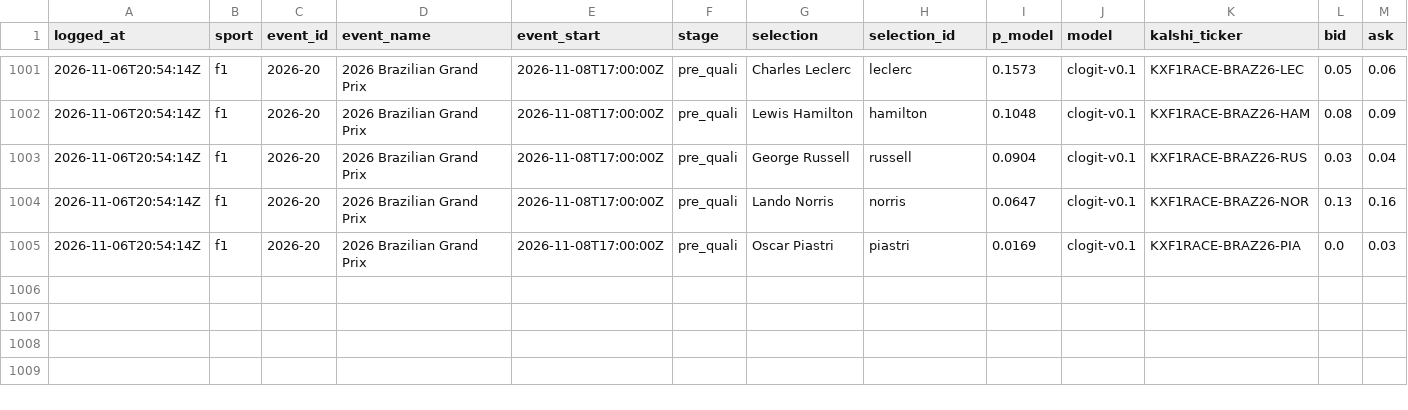
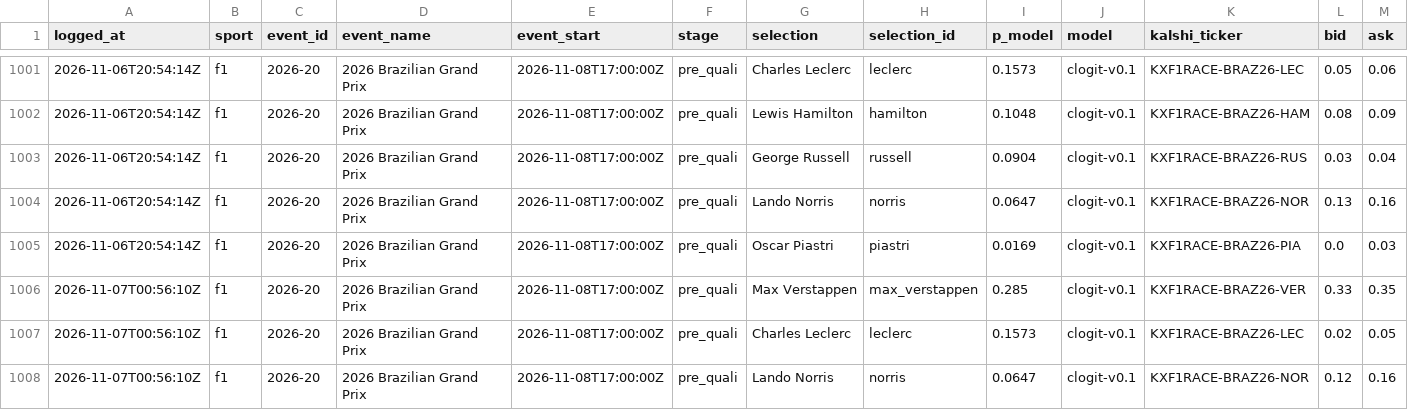
Before and after one commit to huuhuannt1998/f1-lol-quant, a CSV file: ledger/predictions.csv, drawn as a sheet; only a part is shown, gaps mark what is left out; rows hold the shown columns only; the diff names each change by its address in the sheet, - before the commit and + after, or states it on an @@ line.

```diff
--- a/ledger/predictions.csv
+++ b/ledger/predictions.csv
+row 1006: 2026-11-07T00:56:10Z | f1 | 2026-20 | 2026 Brazilian Grand Prix | 2026-11-08T17:00:00Z | pre_quali | Max Verstappen | max_verstappen | 0.285 | clogit-v0.1 | KXF1RACE-BRAZ26-VER | 0.33 | 0.35
+row 1007: 2026-11-07T00:56:10Z | f1 | 2026-20 | 2026 Brazilian Grand Prix | 2026-11-08T17:00:00Z | pre_quali | Charles Leclerc | leclerc | 0.1573 | clogit-v0.1 | KXF1RACE-BRAZ26-LEC | 0.02 | 0.05
+row 1008: 2026-11-07T00:56:10Z | f1 | 2026-20 | 2026 Brazilian Grand Prix | 2026-11-08T17:00:00Z | pre_quali | Lando Norris | norris | 0.0647 | clogit-v0.1 | KXF1RACE-BRAZ26-NOR | 0.12 | 0.16
```
Also changed, not shown: 3 other files.
